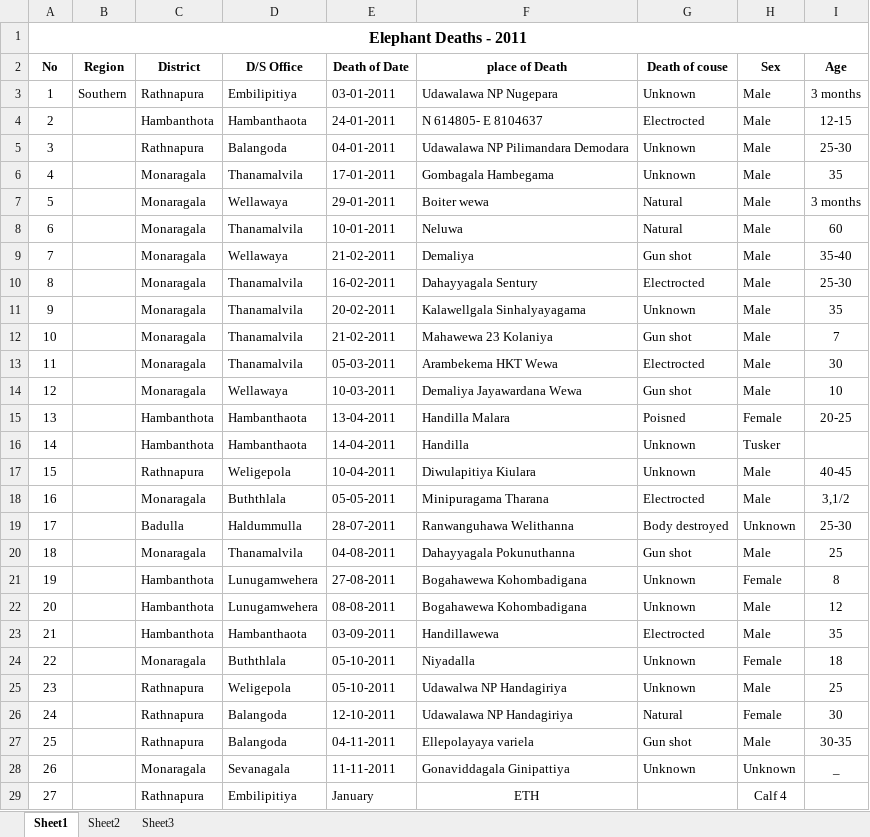
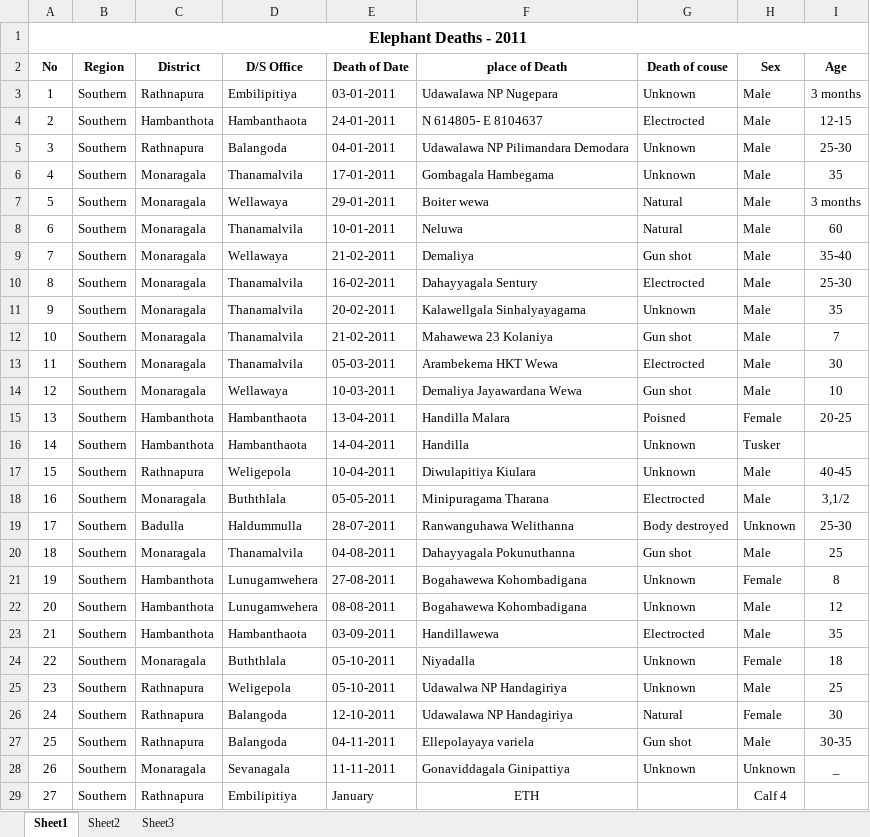
Before and after one commit to ravin98273/Elephant_death_pattern_in_srilanka, an Excel workbook: data/Raw_data/2011 Ele Deaths.xlsx, sheet Sheet1, drawn as a sheet; only a part is shown; values as stored, in another font and other column widths than the file's, no borders; charts and pictures not drawn; the diff covers the shown part only; the diff names each change by its address in the sheet, - before the commit and + after, or states it on an @@ line.

```diff
--- a/data/Raw_data/2011 Ele Deaths.xlsx (sheet Sheet1)
+++ b/data/Raw_data/2011 Ele Deaths.xlsx (sheet Sheet1)
-B4:B29 (Region): (empty)
+B4:B29 (Region): Southern
```
Also changed, not shown: 223 edited cells elsewhere in this sheet, charts or pictures, data/Raw_data/2010 Ele deaths.xlsx, data/Raw_data/2012 Ele deaths.xlsx, 11 other files.
